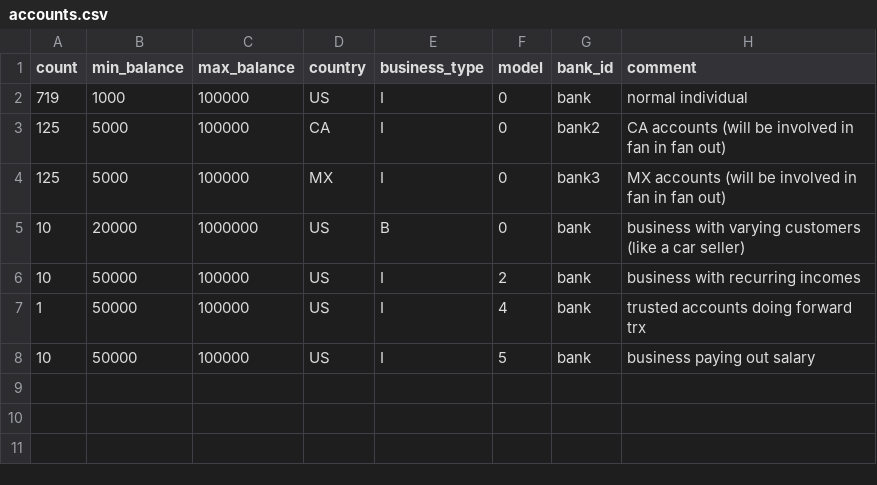
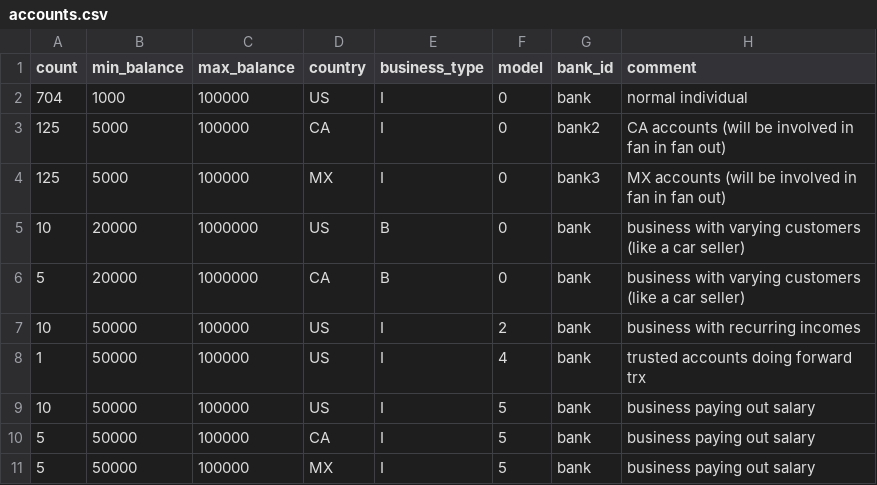
Before and after one commit to FluxB/AMLSim, a CSV file: paramFiles/fan_out_fan_in/accounts.csv, drawn as a sheet.

Commit message:
further balancing of cross border accounts

```diff
--- a/paramFiles/fan_out_fan_in/accounts.csv
+++ b/paramFiles/fan_out_fan_in/accounts.csv
@@ -1,3 +1,3 @@
 count,min_balance,max_balance,country,business_type,model,bank_id,comment
-719,1000,100000,US,I,0,bank,normal individual
+704,1000,100000,US,I,0,bank,normal individual
 125,5000,100000,CA,I,0,bank2,CA accounts (will be involved in fan in fan out)
@@ -5,2 +5,3 @@ count,min_balance,max_balance,country,business_type,model,bank_id,comment
 10,20000,1000000,US,B,0,bank,business with varying customers (like a car seller)
+5,20000,1000000,CA,B,0,bank,business with varying customers (like a car seller)
 10,50000,100000,US,I,2,bank,business with recurring incomes
@@ -8 +9,3 @@ count,min_balance,max_balance,country,business_type,model,bank_id,comment
 10,50000,100000,US,I,5,bank,business paying out salary
+5,50000,100000,CA,I,5,bank,business paying out salary
+5,50000,100000,MX,I,5,bank,business paying out salary
```
